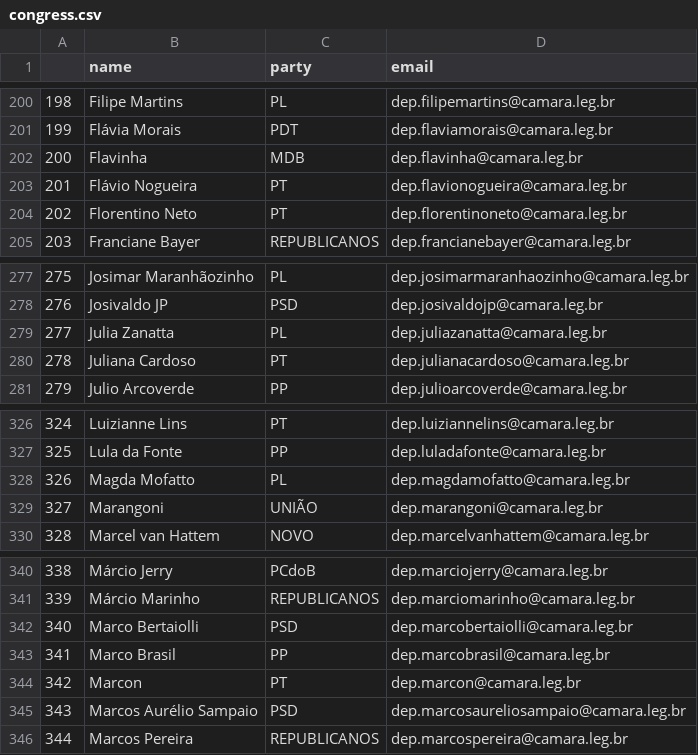
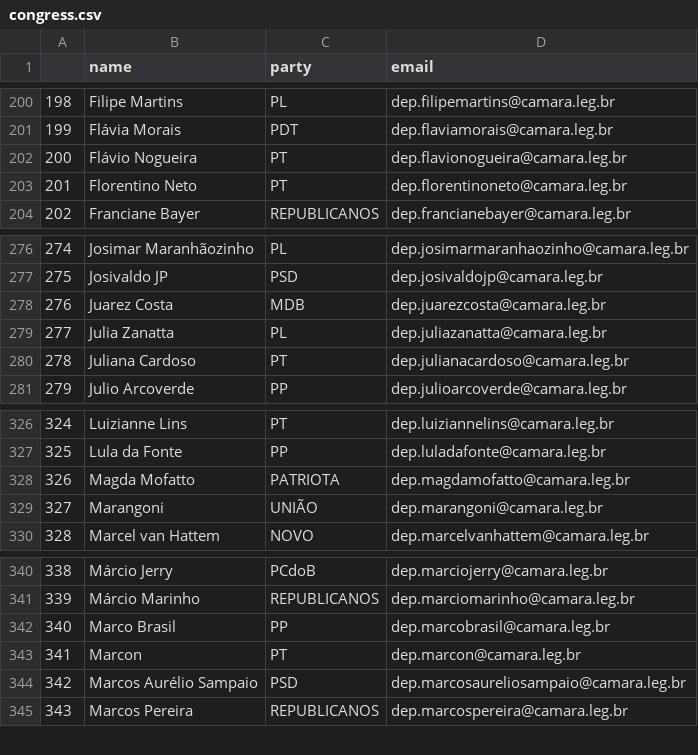
Before and after one commit to 7onn/politicians-contacts, a CSV file: congress.csv, drawn as a sheet; only a part is shown, gaps mark what is left out; removed rows and columns are numbered as before the commit, all else as after; the diff names each change by its address in the sheet, - before the commit and + after, or states it on an @@ line.

Commit message:
Update politicians contact list

```diff
--- a/congress.csv
+++ b/congress.csv
-row 202: 200 | Flavinha | MDB | dep.flavinha@camara.leg.br
@@ column A renumbered from row 202 down @@
+row 278: 276 | Juarez Costa | MDB | dep.juarezcosta@camara.leg.br
-C328 (party): PL
+C328 (party): PATRIOTA
-row 342: 340 | Marco Bertaiolli | PSD | dep.marcobertaiolli@camara.leg.br
```
